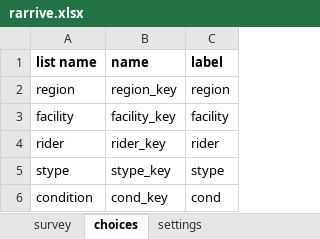
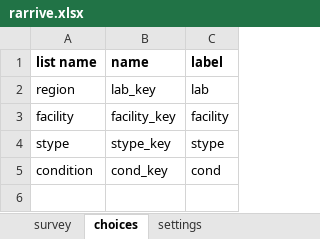
Before and after one commit to Kharatsa/STT-ODK-Forms, an Excel workbook: rarrive.xlsx, sheet choices, drawn as a sheet; values as stored, in another font and other column widths than the file's, no borders; charts and pictures not drawn; the diff names each change by its address in the sheet, - before the commit and + after, or states it on an @@ line.

```diff
--- a/rarrive.xlsx (sheet choices)
+++ b/rarrive.xlsx (sheet choices)
-B2 (name): region_key
+B2 (name): lab_key
-C2 (label): region
+C2 (label): lab
-row 4: rider | rider_key | rider
```
Also changed, not shown: sheet settings, sheet survey, labstatus.xlsx, rdepart.xlsx, 9 other files.
